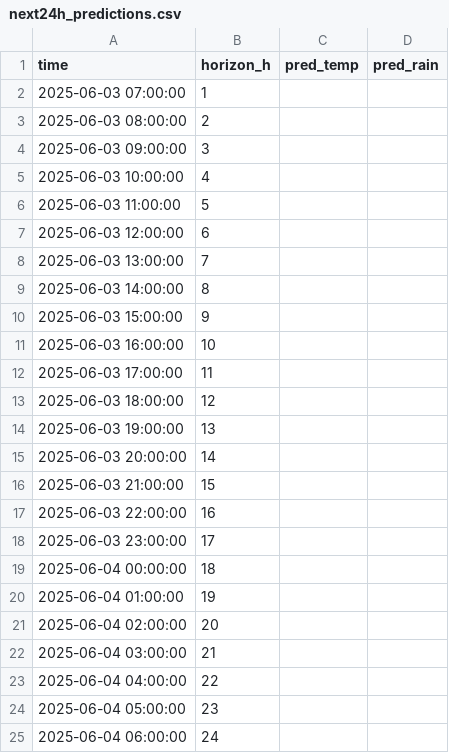
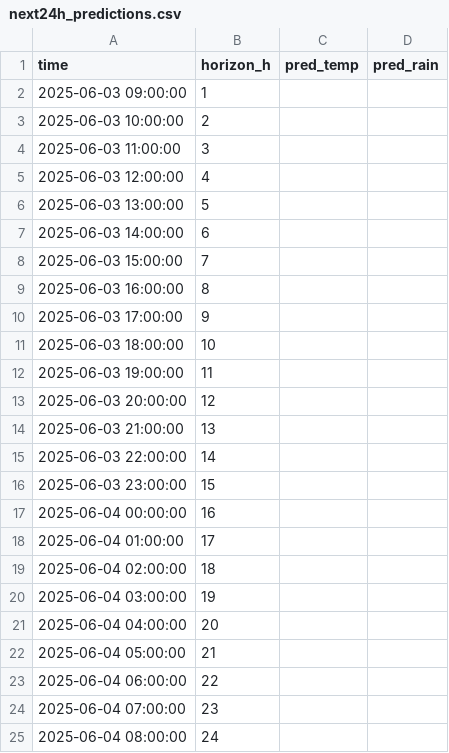
Before and after one commit to ColaCaos/ColaCAOS, a CSV file: multiestacion/funcionando/c/EstacionVirtual/results/next24h_predictions.csv, drawn as a sheet.

```diff
--- a/multiestacion/funcionando/c/EstacionVirtual/results/next24h_predictions.csv
+++ b/multiestacion/funcionando/c/EstacionVirtual/results/next24h_predictions.csv
@@ -1,25 +1,25 @@
 time,horizon_h,pred_temp,pred_rain
-2025-06-03 07:00:00,1,,
-2025-06-03 08:00:00,2,,
-2025-06-03 09:00:00,3,,
-2025-06-03 10:00:00,4,,
-2025-06-03 11:00:00,5,,
-2025-06-03 12:00:00,6,,
-2025-06-03 13:00:00,7,,
-2025-06-03 14:00:00,8,,
-2025-06-03 15:00:00,9,,
-2025-06-03 16:00:00,10,,
-2025-06-03 17:00:00,11,,
-2025-06-03 18:00:00,12,,
-2025-06-03 19:00:00,13,,
-2025-06-03 20:00:00,14,,
-2025-06-03 21:00:00,15,,
-2025-06-03 22:00:00,16,,
-2025-06-03 23:00:00,17,,
-2025-06-04 00:00:00,18,,
-2025-06-04 01:00:00,19,,
-2025-06-04 02:00:00,20,,
-2025-06-04 03:00:00,21,,
-2025-06-04 04:00:00,22,,
-2025-06-04 05:00:00,23,,
-2025-06-04 06:00:00,24,,
+2025-06-03 09:00:00,1,,
+2025-06-03 10:00:00,2,,
+2025-06-03 11:00:00,3,,
+2025-06-03 12:00:00,4,,
+2025-06-03 13:00:00,5,,
+2025-06-03 14:00:00,6,,
+2025-06-03 15:00:00,7,,
+2025-06-03 16:00:00,8,,
+2025-06-03 17:00:00,9,,
+2025-06-03 18:00:00,10,,
+2025-06-03 19:00:00,11,,
+2025-06-03 20:00:00,12,,
+2025-06-03 21:00:00,13,,
+2025-06-03 22:00:00,14,,
+2025-06-03 23:00:00,15,,
+2025-06-04 00:00:00,16,,
+2025-06-04 01:00:00,17,,
+2025-06-04 02:00:00,18,,
+2025-06-04 03:00:00,19,,
+2025-06-04 04:00:00,20,,
+2025-06-04 05:00:00,21,,
+2025-06-04 06:00:00,22,,
+2025-06-04 07:00:00,23,,
+2025-06-04 08:00:00,24,,
```
Also changed, not shown: multiestacion/funcionando/c/EstacionVirtual/results/rain_24h_wide.csv, multiestacion/funcionando/c/EstacionVirtual/results/temperature_24h_wide.csv.
